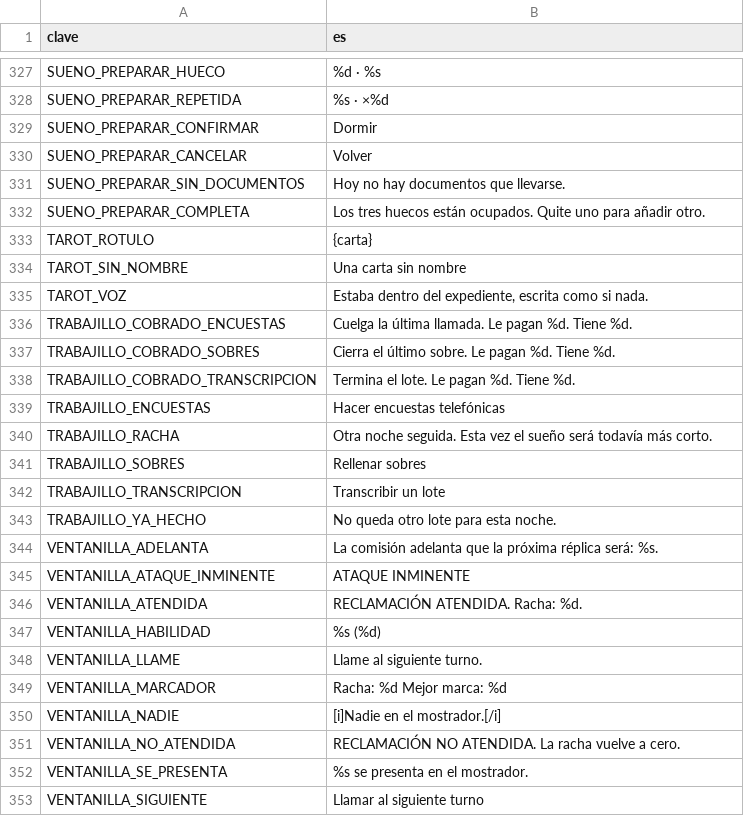
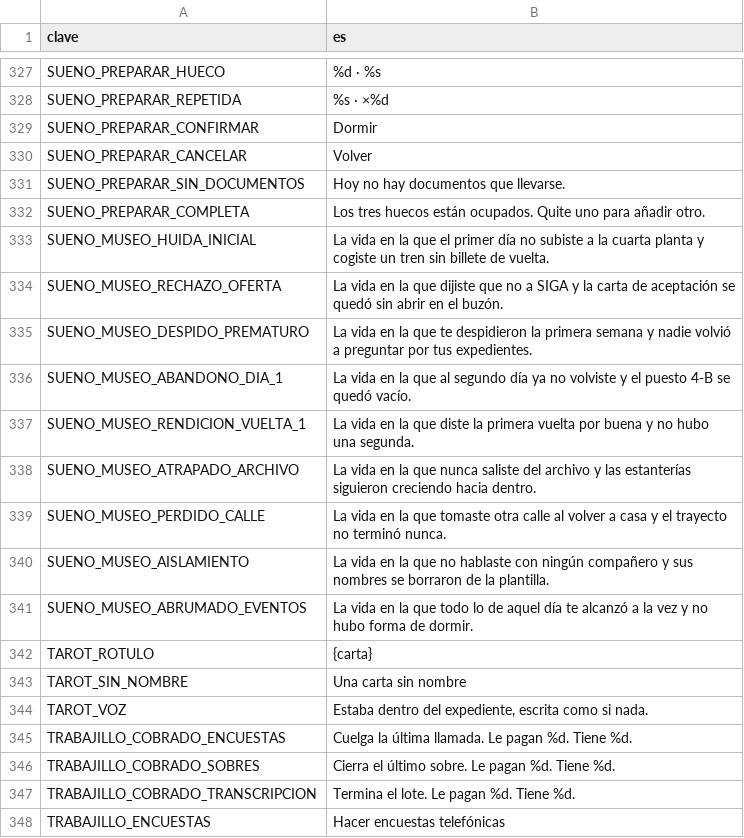
Before and after one commit to EspacioKoop/expediente-legado, a CSV file: godot/datos/textos.csv, drawn as a sheet; only a part is shown, gaps mark what is left out; the shorter side is filled out with more unchanged rows; the diff names each change by its address in the sheet, - before the commit and + after, or states it on an @@ line.

```diff
--- a/godot/datos/textos.csv
+++ b/godot/datos/textos.csv
+row 333: SUENO_MUSEO_HUIDA_INICIAL | La vida en la que el primer día no subiste a la cuarta planta y cogiste un tren sin billete de vuelta.
+row 334: SUENO_MUSEO_RECHAZO_OFERTA | La vida en la que dijiste que no a SIGA y la carta de aceptación se quedó sin abrir en el buzón.
+row 335: SUENO_MUSEO_DESPIDO_PREMATURO | La vida en la que te despidieron la primera semana y nadie volvió a preguntar por tus expedientes.
+row 336: SUENO_MUSEO_ABANDONO_DIA_1 | La vida en la que al segundo día ya no volviste y el puesto 4-B se quedó vacío.
+row 337: SUENO_MUSEO_RENDICION_VUELTA_1 | La vida en la que diste la primera vuelta por buena y no hubo una segunda.
+row 338: SUENO_MUSEO_ATRAPADO_ARCHIVO | La vida en la que nunca saliste del archivo y las estanterías siguieron creciendo hacia dentro.
+row 339: SUENO_MUSEO_PERDIDO_CALLE | La vida en la que tomaste otra calle al volver a casa y el trayecto no terminó nunca.
+row 340: SUENO_MUSEO_AISLAMIENTO | La vida en la que no hablaste con ningún compañero y sus nombres se borraron de la plantilla.
+row 341: SUENO_MUSEO_ABRUMADO_EVENTOS | La vida en la que todo lo de aquel día te alcanzó a la vez y no hubo forma de dormir.
```
